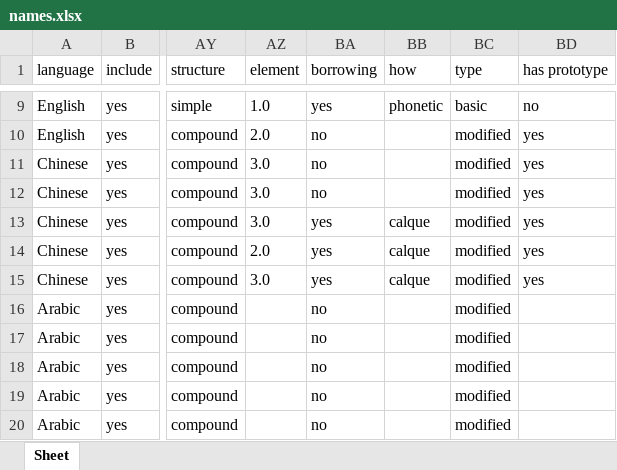
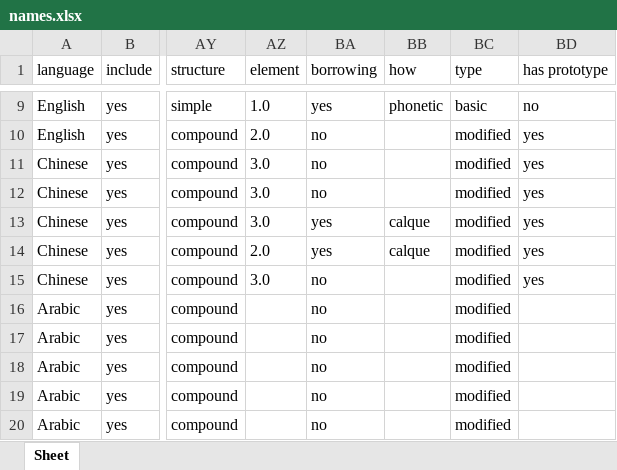
Before and after one commit to partigabor/spice-core, an Excel workbook: data/names.xlsx, sheet Sheet, drawn as a sheet; only a part is shown, gaps mark what is left out; values as stored, in another font and other column widths than the file's, no borders; table styles not drawn; the diff names each change by its address in the sheet, - before the commit and + after, or states it on an @@ line.

```diff
--- a/data/names.xlsx (sheet Sheet)
+++ b/data/names.xlsx (sheet Sheet)
-BA15 (borrowing): yes
+BA15 (borrowing): no
-BB15 (how): calque
+BB15 (how): (empty)
```
Also changed, not shown: data/etymologies.xlsx, 2 other files.
